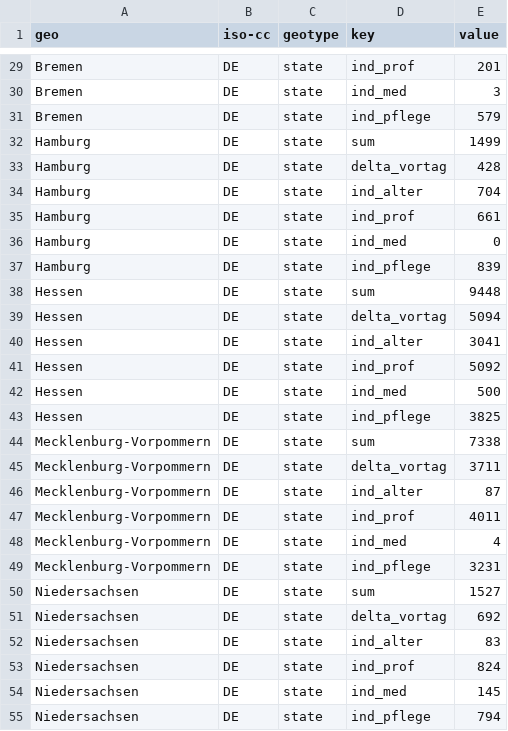
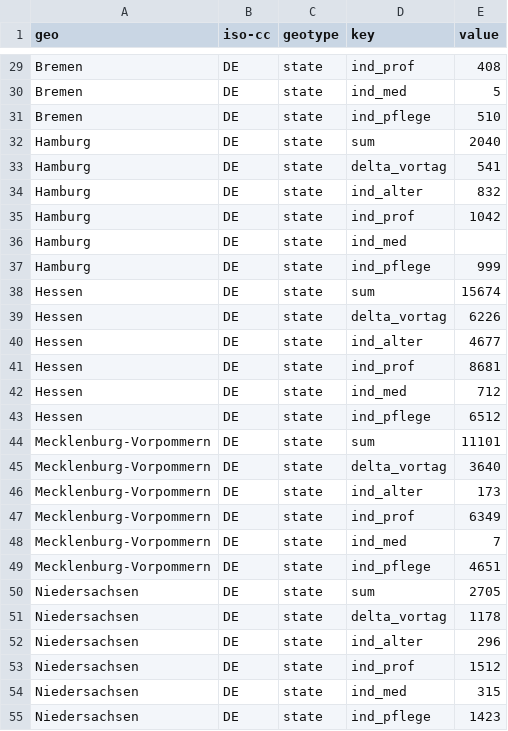
Before and after one commit to n0rdlicht/rki-vaccination-scraper, a CSV file: data/de-vaccinations-current.csv, drawn as a sheet; only a part is shown, gaps mark what is left out; the diff covers the shown part only; the diff names each change by its address in the sheet, - before the commit and + after, or states it on an @@ line.

```diff
--- a/data/de-vaccinations-current.csv
+++ b/data/de-vaccinations-current.csv
-E29 (value): 201
+E29 (value): 408
-E30 (value): 3
+E30 (value): 5
-E31 (value): 579
+E31 (value): 510
-E32 (value): 1499
+E32 (value): 2040
-E33 (value): 428
+E33 (value): 541
-E34 (value): 704
+E34 (value): 832
-E35 (value): 661
+E35 (value): 1042
-E36 (value): 0
+E36 (value): (empty)
-E37 (value): 839
+E37 (value): 999
-E38 (value): 9448
+E38 (value): 15674
-E39 (value): 5094
+E39 (value): 6226
-E40 (value): 3041
+E40 (value): 4677
-E41 (value): 5092
+E41 (value): 8681
-E42 (value): 500
+E42 (value): 712
-E43 (value): 3825
+E43 (value): 6512
-E44 (value): 7338
+E44 (value): 11101
-E45 (value): 3711
+E45 (value): 3640
-E46 (value): 87
+E46 (value): 173
-E47 (value): 4011
+E47 (value): 6349
-E48 (value): 4
+E48 (value): 7
-E49 (value): 3231
+E49 (value): 4651
-E50 (value): 1527
+E50 (value): 2705
-E51 (value): 692
+E51 (value): 1178
-E52 (value): 83
+E52 (value): 296
-E53 (value): 824
+E53 (value): 1512
-E54 (value): 145
+E54 (value): 315
-E55 (value): 794
+E55 (value): 1423
```
Also changed, not shown: 71 edited cells elsewhere in this file, data/de-vaccinations.csv, 1 other file.
